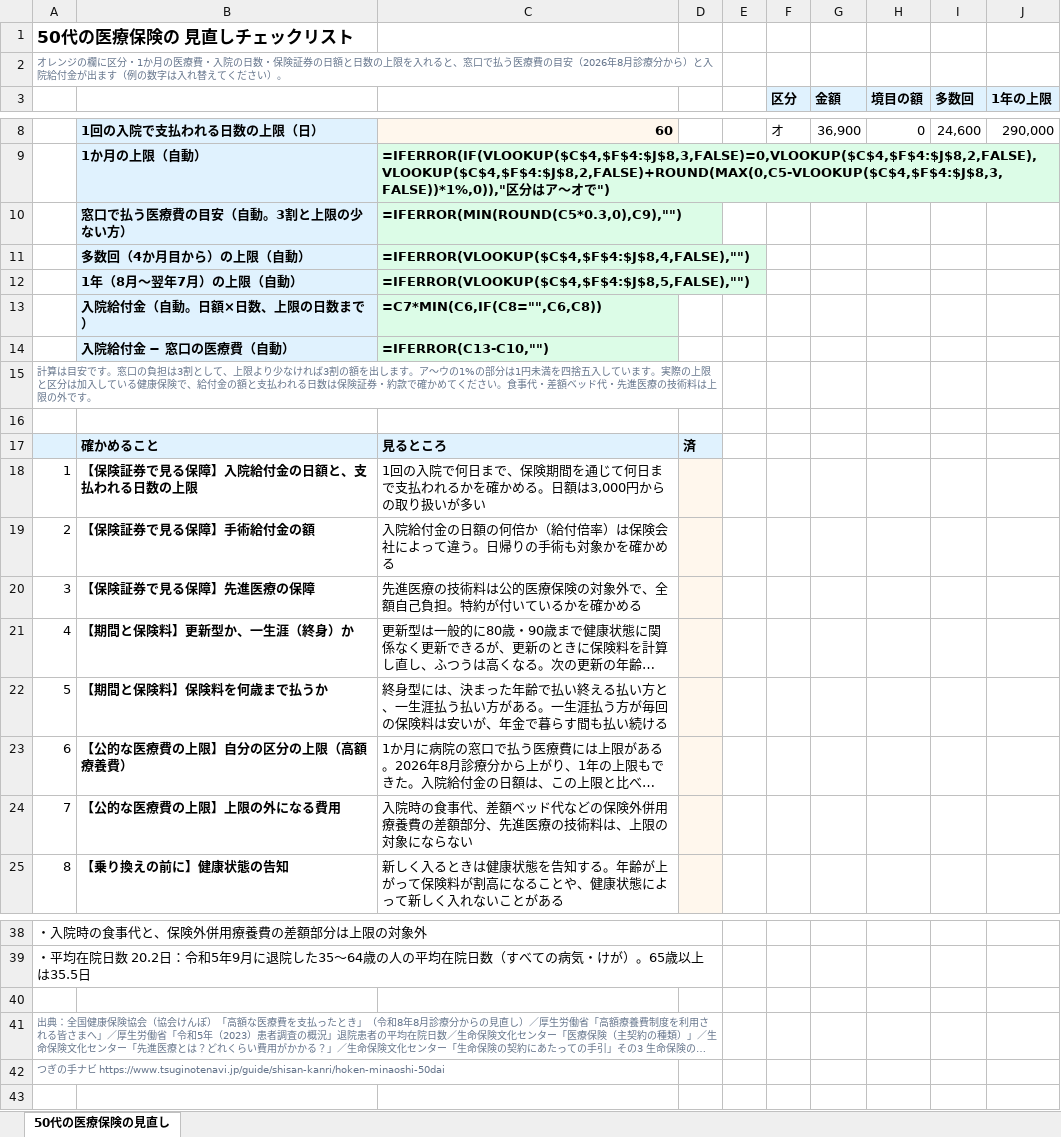
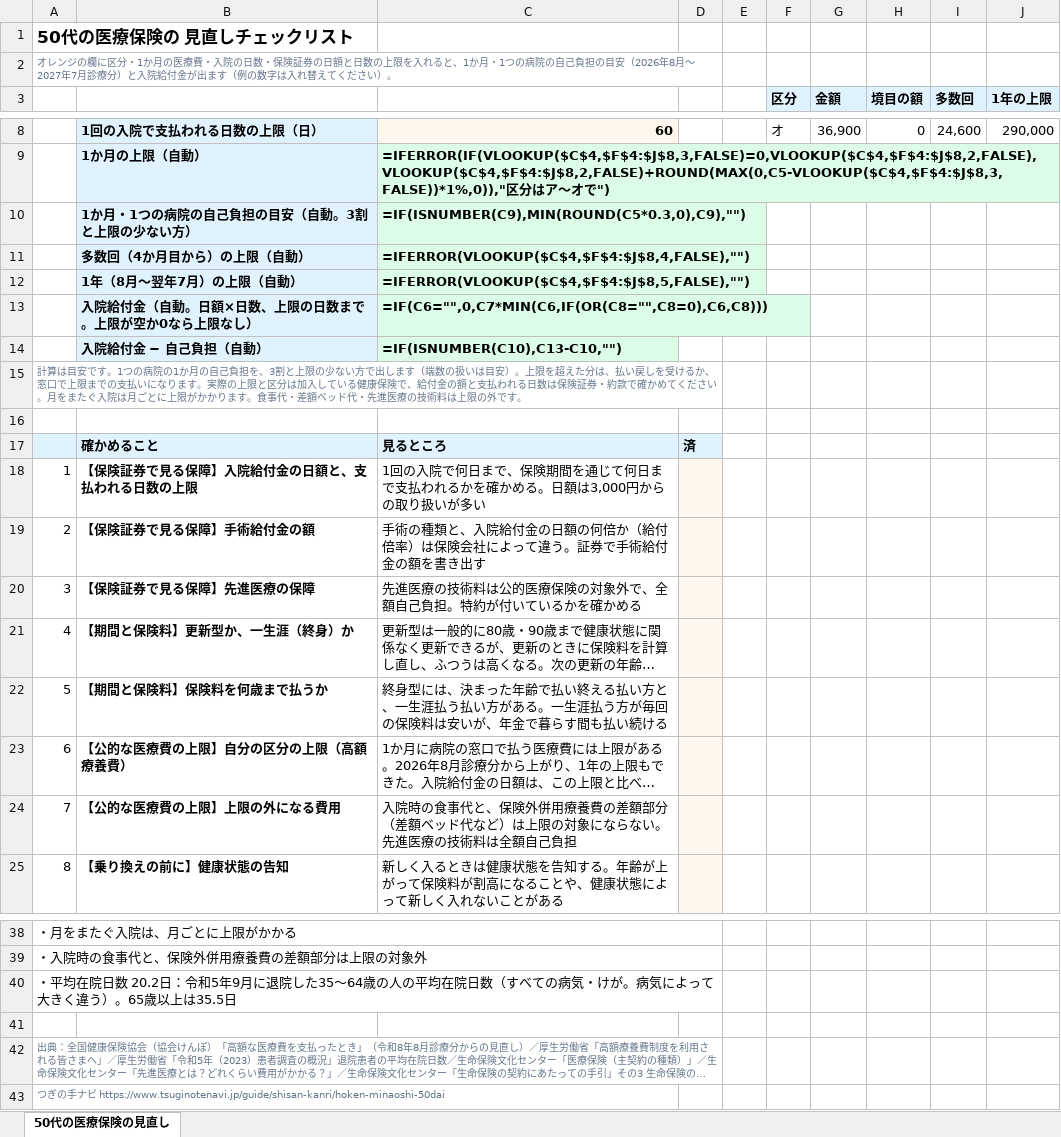
Before and after one commit to masatomorishima-qpick/tsuginote-navi-web, an Excel workbook: public/downloads/hoken-minaoshi-50dai.xlsx, sheet 50代の医療保険の見直し, drawn as a sheet; only a part is shown, gaps mark what is left out; long unchanged cells end in …; values as stored, in another font and other column widths than the file's, no borders; formulas without a stored value are shown as written; removed rows and columns are numbered as before the commit, all else as after; the diff covers the shown part only; the diff names each change by its address in the sheet, - before the commit and + after, or states it on an @@ line.

```diff
--- a/public/downloads/hoken-minaoshi-50dai.xlsx (sheet 50代の医療保険の見直し)
+++ b/public/downloads/hoken-minaoshi-50dai.xlsx (sheet 50代の医療保険の見直し)
@@ column A renumbered between rows 2 and 42 @@
-row 10:  | 窓口で払う医療費の目安（自動。3割と上限の少ない方） | =IFERROR(MIN(ROUND(C5*0.3,0),C9),"")
+row 10:  | 1か月・1つの病院の自己負担の目安（自動。3割と上限の少ない方） | =IF(ISNUMBER(C9),MIN(ROUND(C5*0.3,0),C9),"")
-row 13:  | 入院給付金（自動。日額×日数、上限の日数まで） | =C7*MIN(C6,IF(C8="",C6,C8))
-row 14:  | 入院給付金 − 窓口の医療費（自動） | =IFERROR(C13-C10,"")
+row 13:  | 入院給付金（自動。日額×日数、上限の日数まで。上限が空か0なら上限なし） | =IF(C6="",0,C7*MIN(C6,IF(OR(C8="",C8=0),C6,C8)))
+row 14:  | 入院給付金 − 自己負担（自動） | =IF(ISNUMBER(C10),C13-C10,"")
-C19: 入院給付金の日額の何倍か（給付倍率）は保険会社によって違う。日帰りの手術も対象かを確かめる
+C19: 手術の種類と、入院給付金の日額の何倍か（給付倍率）は保険会社によって違う。証券で手術給付金の額を書き出す
-C24: …の食事代、差額ベッド代などの保険外併用療養費の差額部分、先進医療の技術料は、上限の対象にならない
+C24: …の食事代と、保険外併用療養費の差額部分（差額ベッド代など）は上限の対象にならない。先進医療の技術料は全額自己負担
+A40:D40 merged
-A41:D41 merged
+A42:D42 merged
+row 43: つぎの手ナビ https://www.tsuginotenavi.jp/guide/shisan-kanri/hoken-minaoshi-50dai
```
Also changed, not shown: 1 edited cell elsewhere in this sheet, 6 other files.
